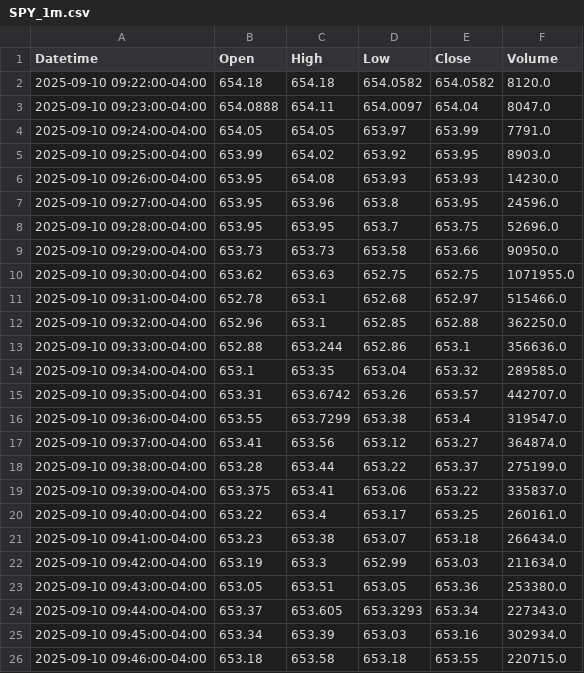
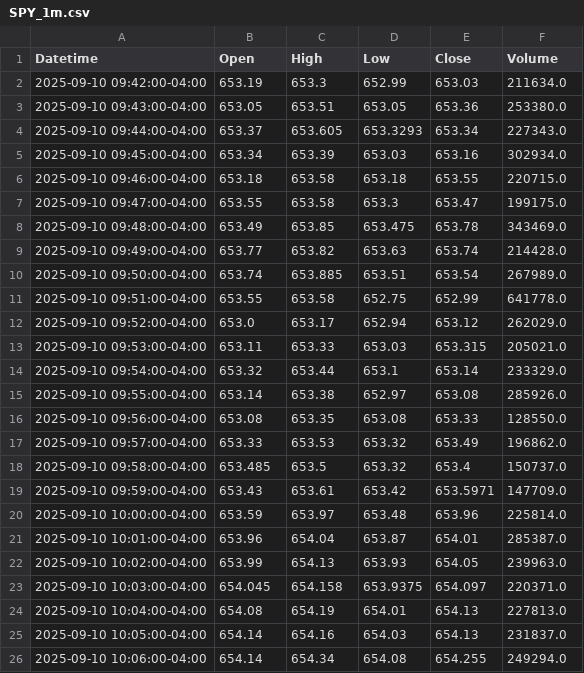
Before and after one commit to DeansGsxr/Deans-marketfeed, a CSV file: SPY_1m.csv, drawn as a sheet; only a part is shown; the shorter side is filled out with more unchanged rows.

Commit message:
update data

```diff
--- a/SPY_1m.csv
+++ b/SPY_1m.csv
@@ -1,22 +1,2 @@
 Datetime,Open,High,Low,Close,Volume
-2025-09-10 09:22:00-04:00,654.18,654.18,654.0582,654.0582,8120.0
-2025-09-10 09:23:00-04:00,654.0888,654.11,654.0097,654.04,8047.0
-2025-09-10 09:24:00-04:00,654.05,654.05,653.97,653.99,7791.0
-2025-09-10 09:25:00-04:00,653.99,654.02,653.92,653.95,8903.0
-2025-09-10 09:26:00-04:00,653.95,654.08,653.93,653.93,14230.0
-2025-09-10 09:27:00-04:00,653.95,653.96,653.8,653.95,24596.0
-2025-09-10 09:28:00-04:00,653.95,653.95,653.7,653.75,52696.0
-2025-09-10 09:29:00-04:00,653.73,653.73,653.58,653.66,90950.0
-2025-09-10 09:30:00-04:00,653.62,653.63,652.75,652.75,1071955.0
-2025-09-10 09:31:00-04:00,652.78,653.1,652.68,652.97,515466.0
-2025-09-10 09:32:00-04:00,652.96,653.1,652.85,652.88,362250.0
-2025-09-10 09:33:00-04:00,652.88,653.244,652.86,653.1,356636.0
-2025-09-10 09:34:00-04:00,653.1,653.35,653.04,653.32,289585.0
-2025-09-10 09:35:00-04:00,653.31,653.6742,653.26,653.57,442707.0
-2025-09-10 09:36:00-04:00,653.55,653.7299,653.38,653.4,319547.0
-2025-09-10 09:37:00-04:00,653.41,653.56,653.12,653.27,364874.0
-2025-09-10 09:38:00-04:00,653.28,653.44,653.22,653.37,275199.0
-2025-09-10 09:39:00-04:00,653.375,653.41,653.06,653.22,335837.0
-2025-09-10 09:40:00-04:00,653.22,653.4,653.17,653.25,260161.0
-2025-09-10 09:41:00-04:00,653.23,653.38,653.07,653.18,266434.0
 2025-09-10 09:42:00-04:00,653.19,653.3,652.99,653.03,211634.0
```
Also changed, not shown: QQQ_1m.csv, QQQ_3m.csv, 16 other files.
